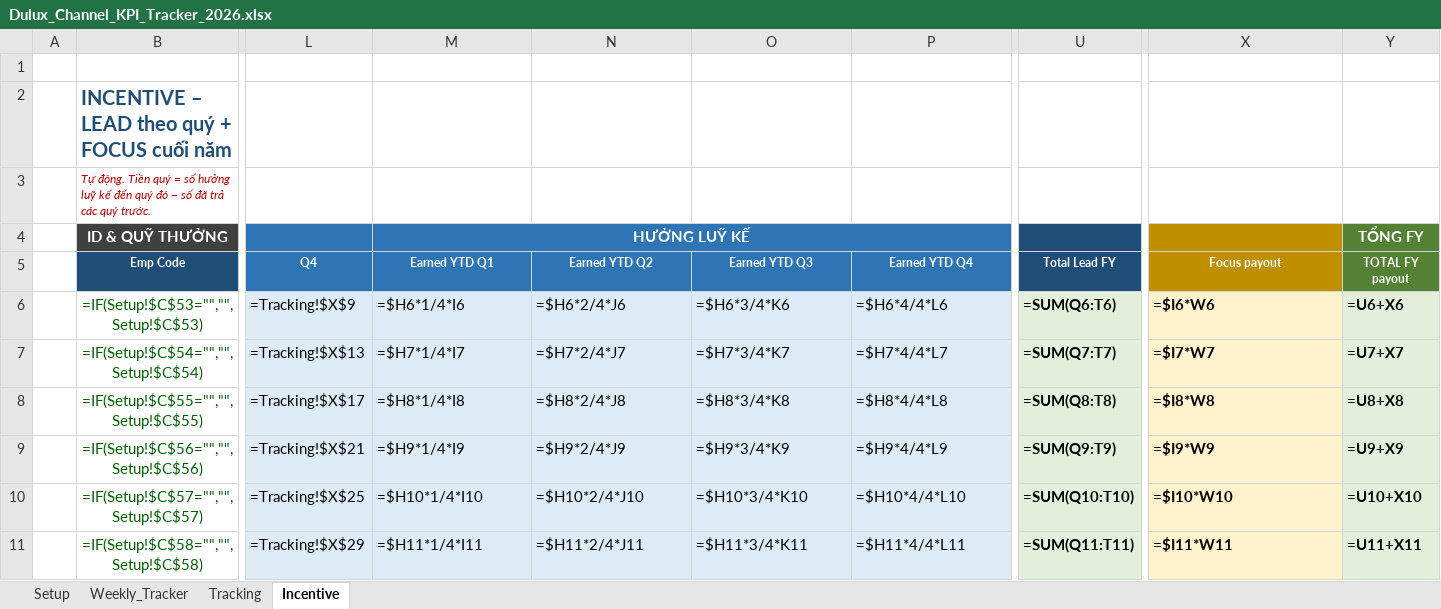
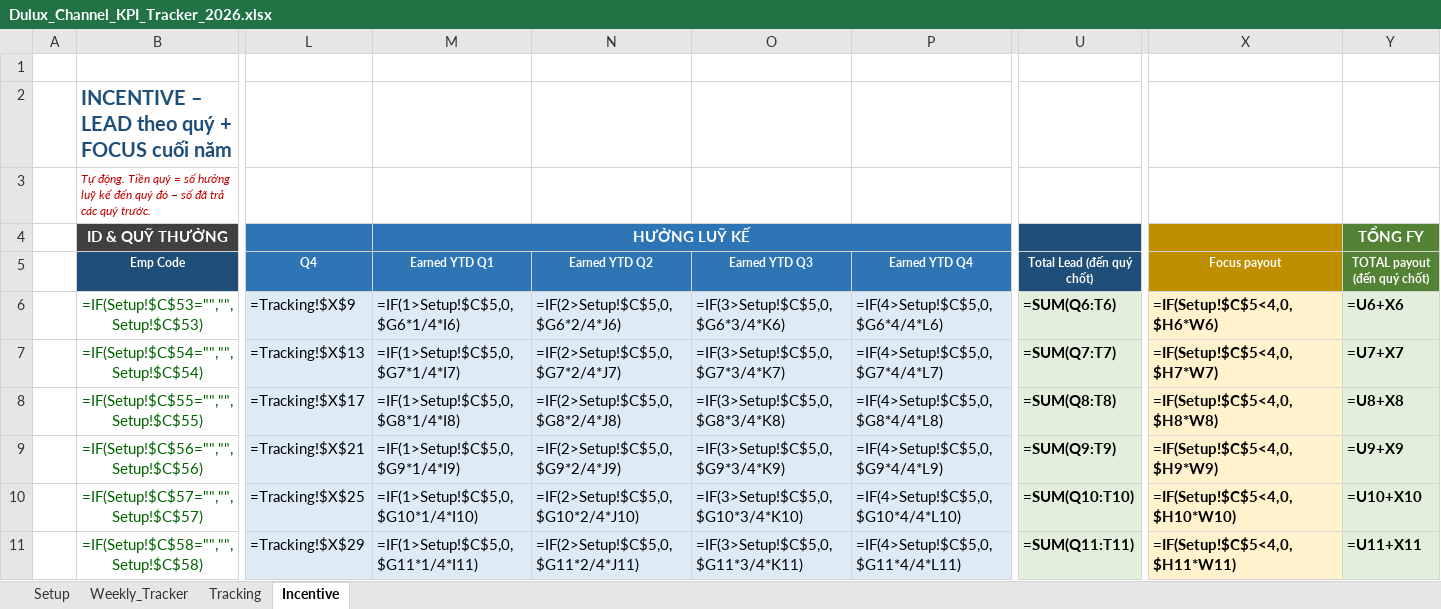
Before and after one commit to chidthuy/brainstorm, an Excel workbook: dulux-kpi-tracker/Dulux_Channel_KPI_Tracker_2026.xlsx, sheet Incentive, drawn as a sheet; only a part is shown, gaps mark what is left out; values as stored, in another font and other column widths than the file's, no borders; formulas without a stored value are shown as written; the diff covers the shown part only; the diff names each change by its address in the sheet, - before the commit and + after, or states it on an @@ line.

```diff
--- a/dulux-kpi-tracker/Dulux_Channel_KPI_Tracker_2026.xlsx (sheet Incentive)
+++ b/dulux-kpi-tracker/Dulux_Channel_KPI_Tracker_2026.xlsx (sheet Incentive)
-U5: Total Lead FY
+U5: Total Lead (đến quý chốt)
-Y5: TOTAL FY payout
+Y5: TOTAL payout (đến quý chốt)
-M6 (Earned YTD Q1): =$H6*1/4*I6
+M6 (Earned YTD Q1): =IF(1>Setup!$C$5,0,$G6*1/4*I6)
-N6 (Earned YTD Q2): =$H6*2/4*J6
+N6 (Earned YTD Q2): =IF(2>Setup!$C$5,0,$G6*2/4*J6)
-O6 (Earned YTD Q3): =$H6*3/4*K6
+O6 (Earned YTD Q3): =IF(3>Setup!$C$5,0,$G6*3/4*K6)
-P6 (Earned YTD Q4): =$H6*4/4*L6
+P6 (Earned YTD Q4): =IF(4>Setup!$C$5,0,$G6*4/4*L6)
-X6 (Focus payout): =$I6*W6
+X6 (Focus payout): =IF(Setup!$C$5<4,0,$H6*W6)
-M7 (Earned YTD Q1): =$H7*1/4*I7
+M7 (Earned YTD Q1): =IF(1>Setup!$C$5,0,$G7*1/4*I7)
-N7 (Earned YTD Q2): =$H7*2/4*J7
+N7 (Earned YTD Q2): =IF(2>Setup!$C$5,0,$G7*2/4*J7)
-O7 (Earned YTD Q3): =$H7*3/4*K7
+O7 (Earned YTD Q3): =IF(3>Setup!$C$5,0,$G7*3/4*K7)
-P7 (Earned YTD Q4): =$H7*4/4*L7
+P7 (Earned YTD Q4): =IF(4>Setup!$C$5,0,$G7*4/4*L7)
-X7 (Focus payout): =$I7*W7
+X7 (Focus payout): =IF(Setup!$C$5<4,0,$H7*W7)
-M8 (Earned YTD Q1): =$H8*1/4*I8
+M8 (Earned YTD Q1): =IF(1>Setup!$C$5,0,$G8*1/4*I8)
-N8 (Earned YTD Q2): =$H8*2/4*J8
+N8 (Earned YTD Q2): =IF(2>Setup!$C$5,0,$G8*2/4*J8)
-O8 (Earned YTD Q3): =$H8*3/4*K8
+O8 (Earned YTD Q3): =IF(3>Setup!$C$5,0,$G8*3/4*K8)
-P8 (Earned YTD Q4): =$H8*4/4*L8
+P8 (Earned YTD Q4): =IF(4>Setup!$C$5,0,$G8*4/4*L8)
-X8 (Focus payout): =$I8*W8
+X8 (Focus payout): =IF(Setup!$C$5<4,0,$H8*W8)
-M9 (Earned YTD Q1): =$H9*1/4*I9
+M9 (Earned YTD Q1): =IF(1>Setup!$C$5,0,$G9*1/4*I9)
-N9 (Earned YTD Q2): =$H9*2/4*J9
+N9 (Earned YTD Q2): =IF(2>Setup!$C$5,0,$G9*2/4*J9)
-O9 (Earned YTD Q3): =$H9*3/4*K9
+O9 (Earned YTD Q3): =IF(3>Setup!$C$5,0,$G9*3/4*K9)
-P9 (Earned YTD Q4): =$H9*4/4*L9
+P9 (Earned YTD Q4): =IF(4>Setup!$C$5,0,$G9*4/4*L9)
-X9 (Focus payout): =$I9*W9
+X9 (Focus payout): =IF(Setup!$C$5<4,0,$H9*W9)
-M10 (Earned YTD Q1): =$H10*1/4*I10
+M10 (Earned YTD Q1): =IF(1>Setup!$C$5,0,$G10*1/4*I10)
-N10 (Earned YTD Q2): =$H10*2/4*J10
+N10 (Earned YTD Q2): =IF(2>Setup!$C$5,0,$G10*2/4*J10)
-O10 (Earned YTD Q3): =$H10*3/4*K10
+O10 (Earned YTD Q3): =IF(3>Setup!$C$5,0,$G10*3/4*K10)
-P10 (Earned YTD Q4): =$H10*4/4*L10
+P10 (Earned YTD Q4): =IF(4>Setup!$C$5,0,$G10*4/4*L10)
-X10 (Focus payout): =$I10*W10
+X10 (Focus payout): =IF(Setup!$C$5<4,0,$H10*W10)
-M11 (Earned YTD Q1): =$H11*1/4*I11
+M11 (Earned YTD Q1): =IF(1>Setup!$C$5,0,$G11*1/4*I11)
-N11 (Earned YTD Q2): =$H11*2/4*J11
+N11 (Earned YTD Q2): =IF(2>Setup!$C$5,0,$G11*2/4*J11)
-O11 (Earned YTD Q3): =$H11*3/4*K11
+O11 (Earned YTD Q3): =IF(3>Setup!$C$5,0,$G11*3/4*K11)
-P11 (Earned YTD Q4): =$H11*4/4*L11
+P11 (Earned YTD Q4): =IF(4>Setup!$C$5,0,$G11*4/4*L11)
-X11 (Focus payout): =$I11*W11
+X11 (Focus payout): =IF(Setup!$C$5<4,0,$H11*W11)
```
Also changed, not shown: 45 edited cells elsewhere in this sheet, sheet Weekly_Tracker, sheet Tracking, 4 other files.
